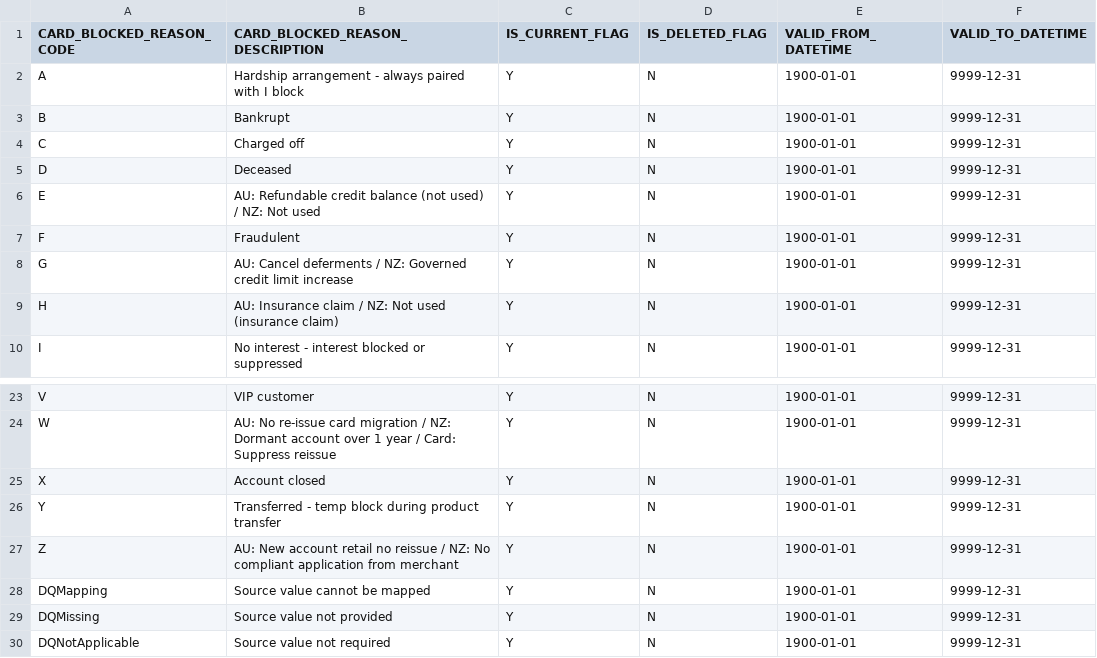
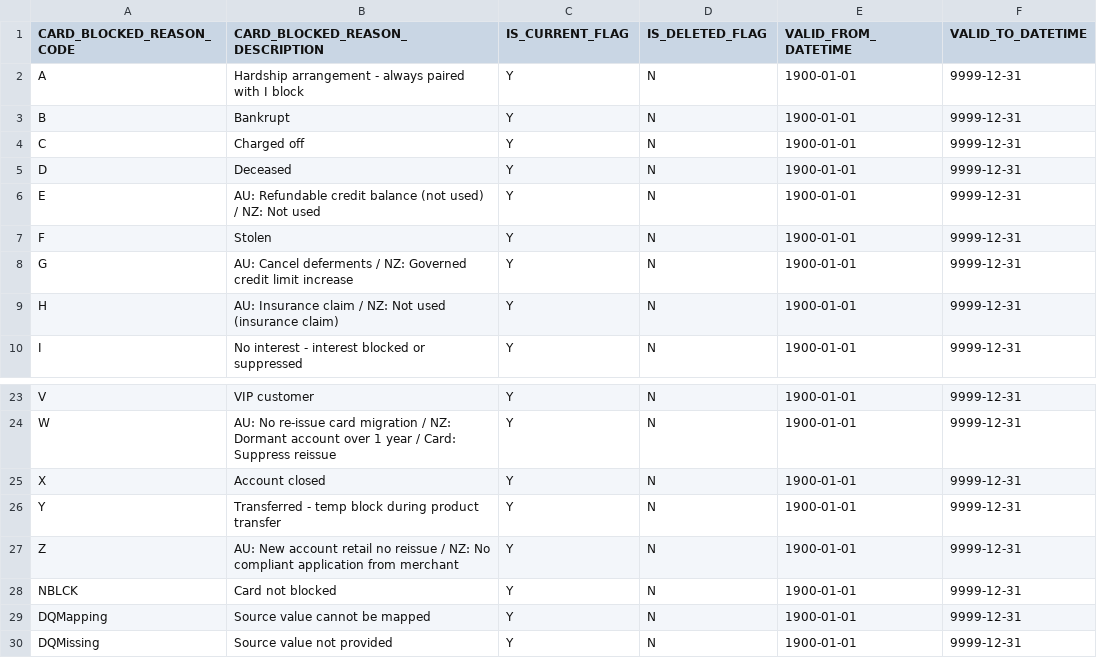
Before and after one commit to lertpinyopap/datahub-models-ccdm-mapping, a CSV file: data/reference_data/core/REFERENCE.CORE.CARD_BLOCKED_REASON.csv, drawn as a sheet; only a part is shown, gaps mark what is left out; the shorter side is filled out with more unchanged rows.

```diff
--- a/data/reference_data/core/REFERENCE.CORE.CARD_BLOCKED_REASON.csv
+++ b/data/reference_data/core/REFERENCE.CORE.CARD_BLOCKED_REASON.csv
@@ -6,3 +6,3 @@ D,Deceased,Y,N,1900-01-01,9999-12-31
 E,AU: Refundable credit balance (not used) / NZ: Not used,Y,N,1900-01-01,9999-12-31
-F,Fraudulent,Y,N,1900-01-01,9999-12-31
+F,Stolen,Y,N,1900-01-01,9999-12-31
 G,AU: Cancel deferments / NZ: Governed credit limit increase,Y,N,1900-01-01,9999-12-31
@@ -27,2 +27,3 @@ Y,Transferred - temp block during product transfer,Y,N,1900-01-01,9999-12-31
 Z,AU: New account retail no reissue / NZ: No compliant application from merchant,Y,N,1900-01-01,9999-12-31
+NBLCK,Card not blocked,Y,N,1900-01-01,9999-12-31
 DQMapping,Source value cannot be mapped,Y,N,1900-01-01,9999-12-31
```
Also changed, not shown: data/reference_data/core/REFERENCE.CORE.FINANCIAL_INSTITUTION.csv, 42 other files.
